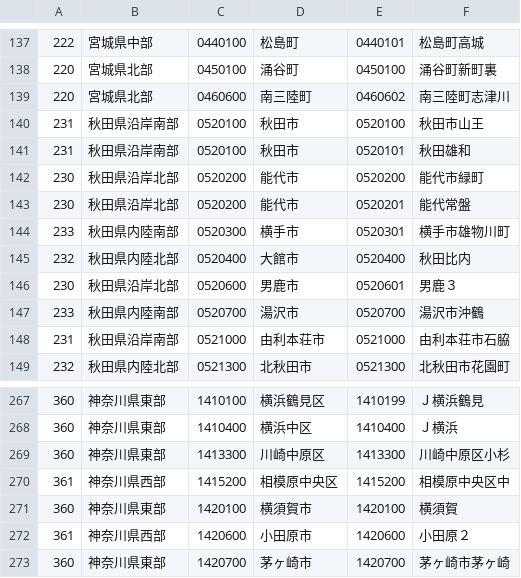
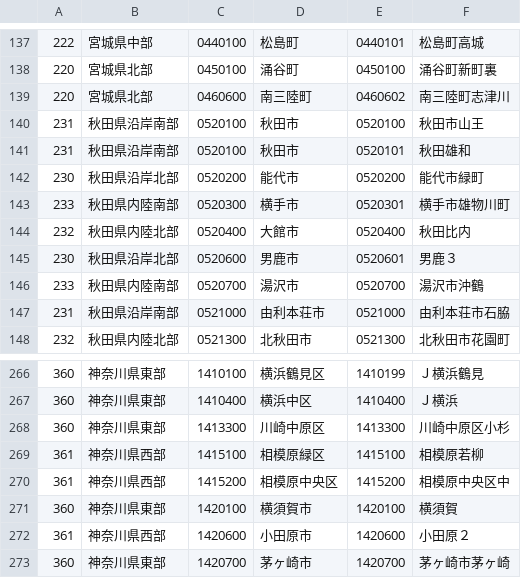
Before and after one commit to ingen084/jma-code-dictionary, a CSV file: csv/AreaForecastLocalE_AreaInformationCity_PointRealtimeIntensity.csv, drawn as a sheet; only a part is shown, gaps mark what is left out.

```diff
--- a/csv/AreaForecastLocalE_AreaInformationCity_PointRealtimeIntensity.csv
+++ b/csv/AreaForecastLocalE_AreaInformationCity_PointRealtimeIntensity.csv
@@ -142,3 +142,2 @@
 230,秋田県沿岸北部,0520200,能代市,0520200,能代市緑町
-230,秋田県沿岸北部,0520200,能代市,0520201,能代常盤
 233,秋田県内陸南部,0520300,横手市,0520301,横手市雄物川町
@@ -269,2 +268,3 @@
 360,神奈川県東部,1413300,川崎中原区,1413300,川崎中原区小杉
+361,神奈川県西部,1415100,相模原緑区,1415100,相模原若柳
 361,神奈川県西部,1415200,相模原中央区,1415200,相模原中央区中
```
Also changed, not shown: csv/AreaForecastLocalE_AreaInformationCity_PointSeismicIntensity.csv.
